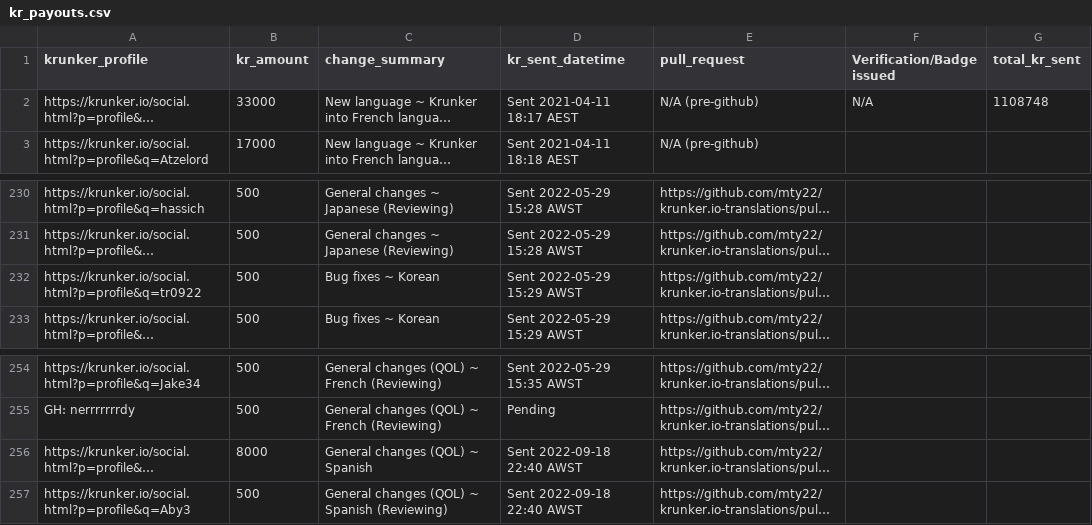
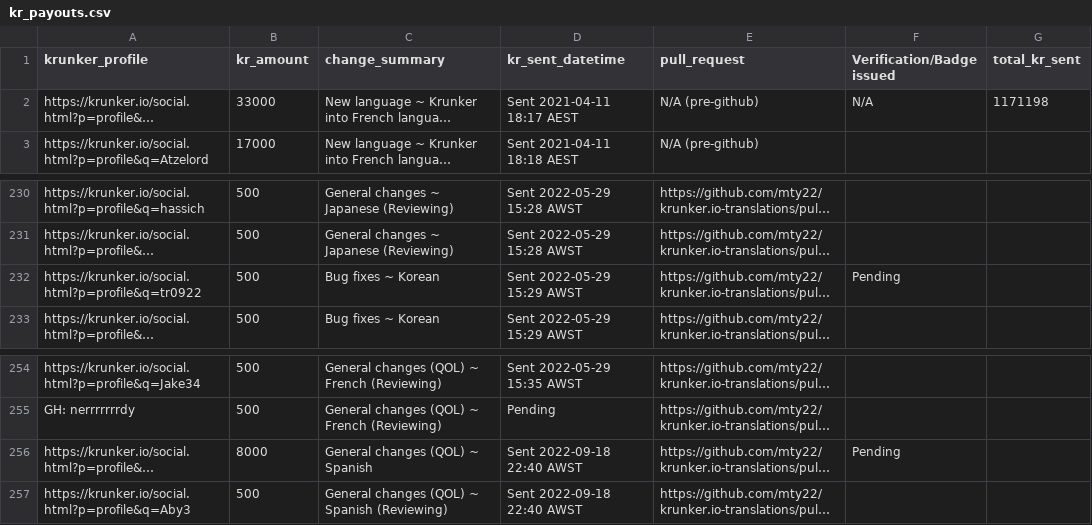
Before and after one commit to mty22/krunker.io-translations, a CSV file: kr_payouts.csv, drawn as a sheet; only a part is shown, gaps mark what is left out; long unchanged cells end in …; the diff names each change by its address in the sheet, - before the commit and + after, or states it on an @@ line.

Commit message:
Badges->Pending

```diff
--- a/kr_payouts.csv
+++ b/kr_payouts.csv
-G2 (total_kr_sent): 1108748
+G2 (total_kr_sent): 1171198
-F232 (Verification/Badge issued): (empty)
+F232 (Verification/Badge issued): Pending
-F256 (Verification/Badge issued): (empty)
+F256 (Verification/Badge issued): Pending
```
